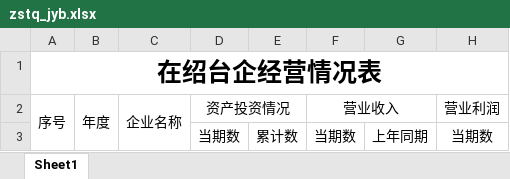
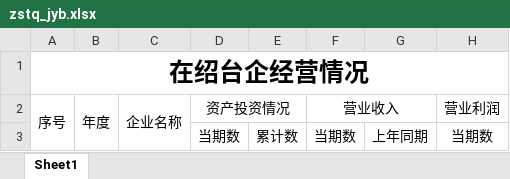
Before and after one commit to ArcherLuo233/election-s-prediction, an Excel workbook: template/zstq_jyb.xlsx, sheet Sheet1, drawn as a sheet; only a part is shown; values as stored, in another font and other column widths than the file's, no borders; the diff names each change by its address in the sheet, - before the commit and + after, or states it on an @@ line.

Commit message:
修改模板

```diff
--- a/template/zstq_jyb.xlsx (sheet Sheet1)
+++ b/template/zstq_jyb.xlsx (sheet Sheet1)
-A1: 在绍台企经营情况表
+A1: 在绍台企经营情况
```
